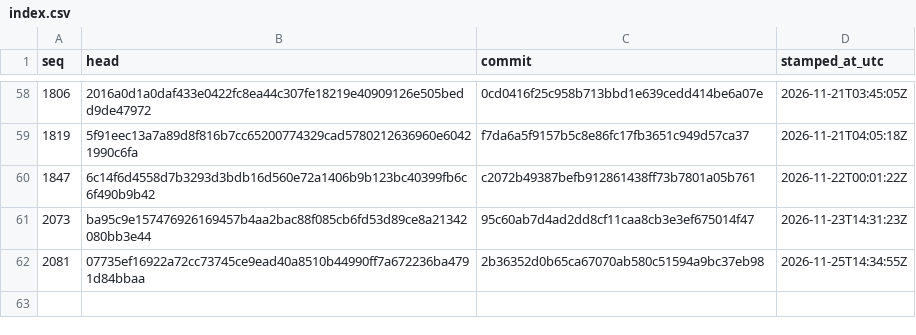
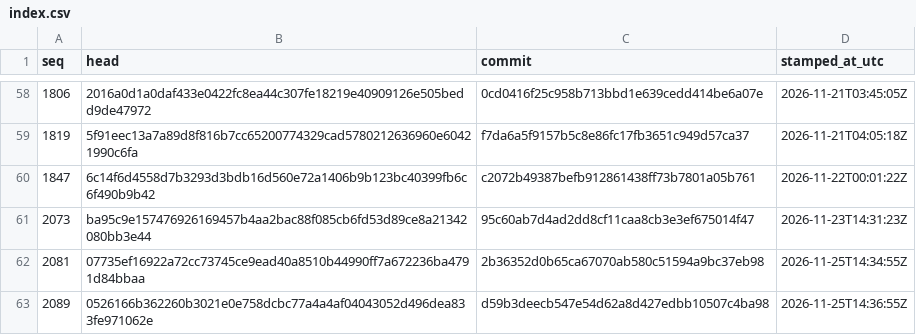
Before and after one commit to stffnpndt/tbs-trade-proof, a CSV file: index.csv, drawn as a sheet; only a part is shown, gaps mark what is left out; the diff names each change by its address in the sheet, - before the commit and + after, or states it on an @@ line.

```diff
--- a/index.csv
+++ b/index.csv
+row 63: 2089 | 0526166b362260b3021e0e758dcbc77a4a4af04043052d496dea833fe971062e | d59b3deecb547e54d62a8d427edbb10507c4ba98 | 2026-11-25T14:36:55Z
```
Also changed, not shown: 2 other files.
